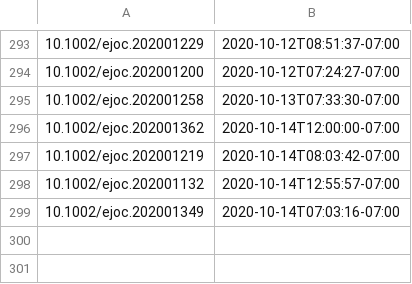
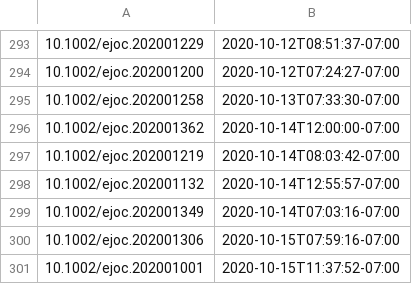
Before and after one commit to supersciencegrl/easy-wiley, a CSV file: ejoc_old.csv, drawn as a sheet; only a part is shown, gaps mark what is left out.

```diff
--- a/ejoc_old.csv
+++ b/ejoc_old.csv
@@ -299 +299,3 @@
 10.1002/ejoc.202001349,2020-10-14T07:03:16-07:00
+10.1002/ejoc.202001306,2020-10-15T07:59:16-07:00
+10.1002/ejoc.202001001,2020-10-15T11:37:52-07:00
```
Also changed, not shown: 1 other file.
